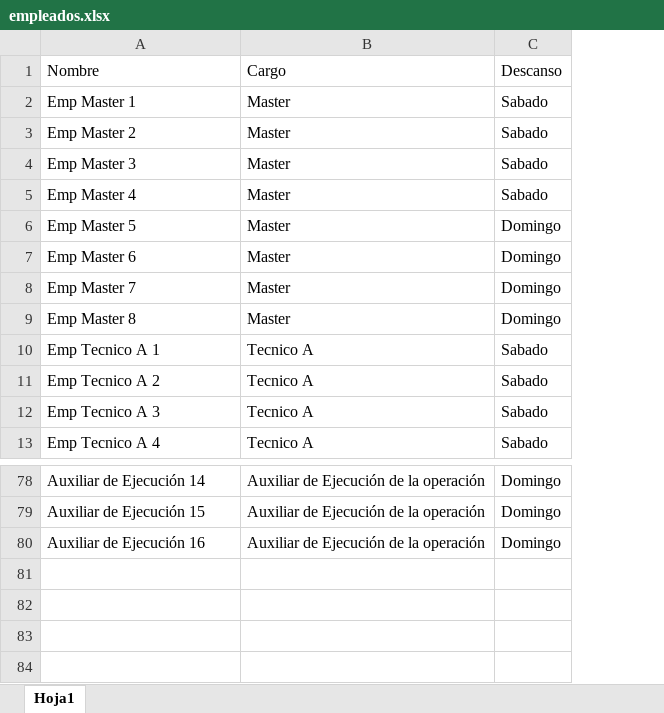
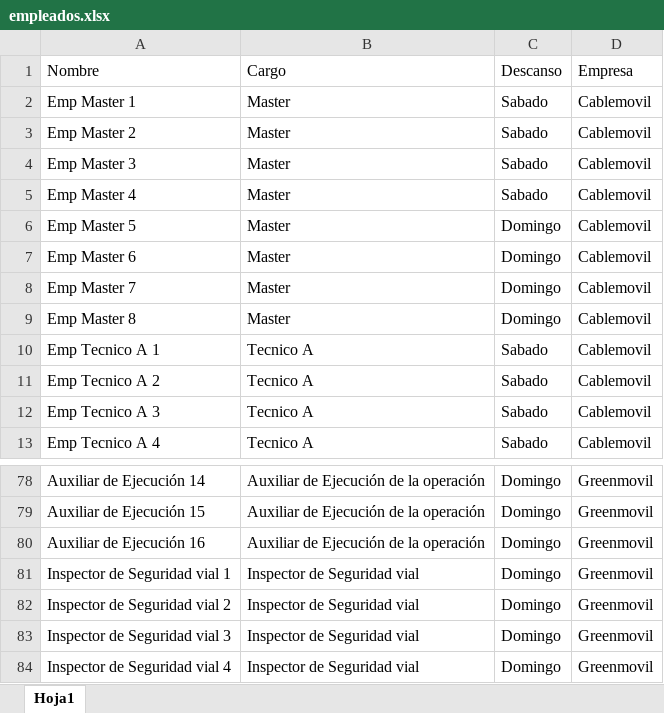
Before and after one commit to RichGuep/ProgramacionCable, an Excel workbook: empleados.xlsx, sheet Hoja1, drawn as a sheet; only a part is shown, gaps mark what is left out; values as stored, in another font and other column widths than the file's, no borders; the diff names each change by its address in the sheet, - before the commit and + after, or states it on an @@ line.

Commit message:
Add files via upload

```diff
--- a/empleados.xlsx (sheet Hoja1)
+++ b/empleados.xlsx (sheet Hoja1)
+column D (Empresa), rows 2-13: all Cablemovil; rows 78-80: all Greenmovil
+row 81: Inspector de Seguridad vial 1 | Inspector de Seguridad vial | Domingo | Greenmovil
+row 82: Inspector de Seguridad vial 2 | Inspector de Seguridad vial | Domingo | Greenmovil
+row 83: Inspector de Seguridad vial 3 | Inspector de Seguridad vial | Domingo | Greenmovil
+row 84: Inspector de Seguridad vial 4 | Inspector de Seguridad vial | Domingo | Greenmovil
```
